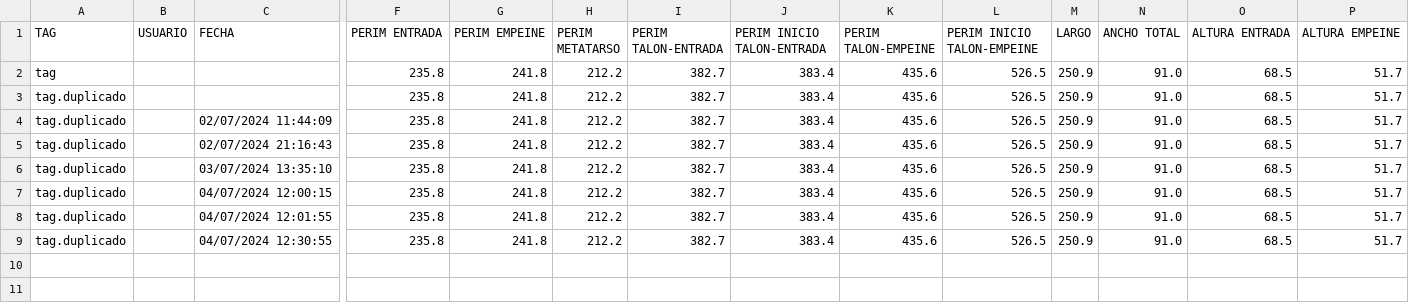
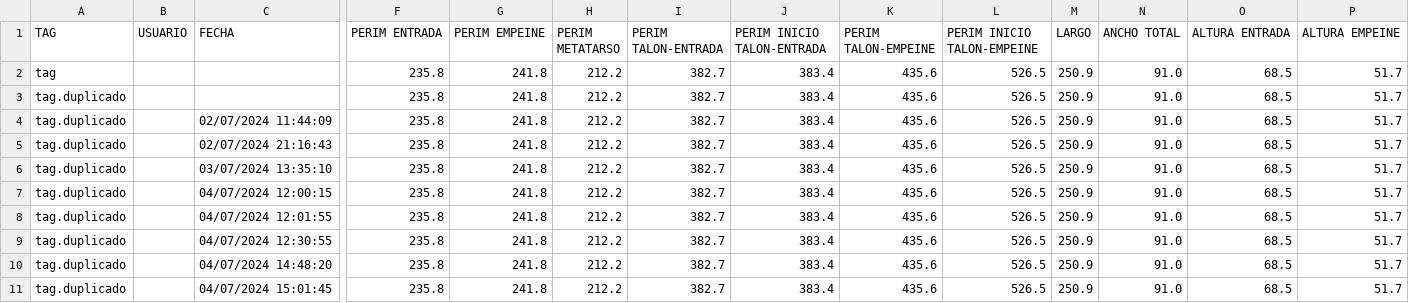
Before and after one commit to tinchofiuba/ScanerPies, a CSV file: Mediciones.csv, drawn as a sheet; only a part is shown, gaps mark what is left out; rows hold the shown columns only; the diff names each change by its address in the sheet, - before the commit and + after, or states it on an @@ line.

```diff
--- a/Mediciones.csv
+++ b/Mediciones.csv
+row 10: tag.duplicado |  | 04/07/2024 14:48:20 | 235.8 | 241.8 | 212.2 | 382.7 | 383.4 | 435.6 | 526.5 | 250.9 | 91.0 | 68.5 | 51.7
+row 11: tag.duplicado |  | 04/07/2024 15:01:45 | 235.8 | 241.8 | 212.2 | 382.7 | 383.4 | 435.6 | 526.5 | 250.9 | 91.0 | 68.5 | 51.7
```
Also changed, not shown: 7 other files.
